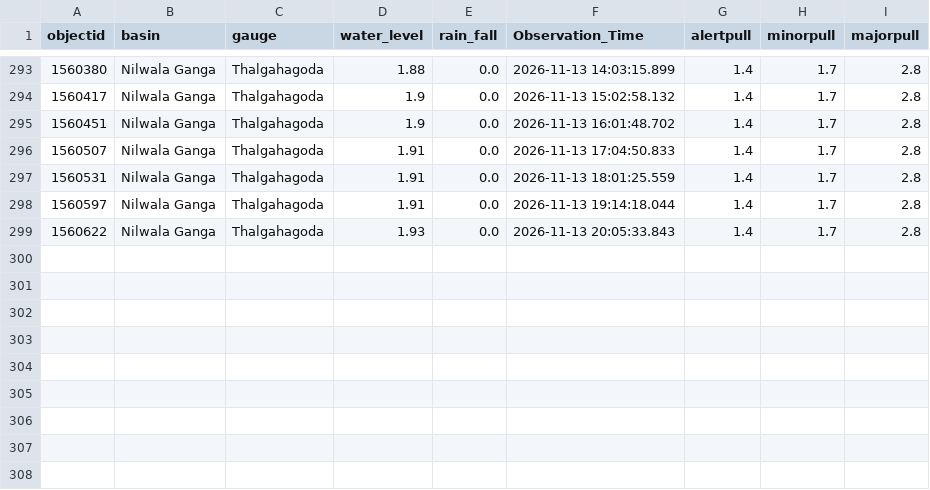
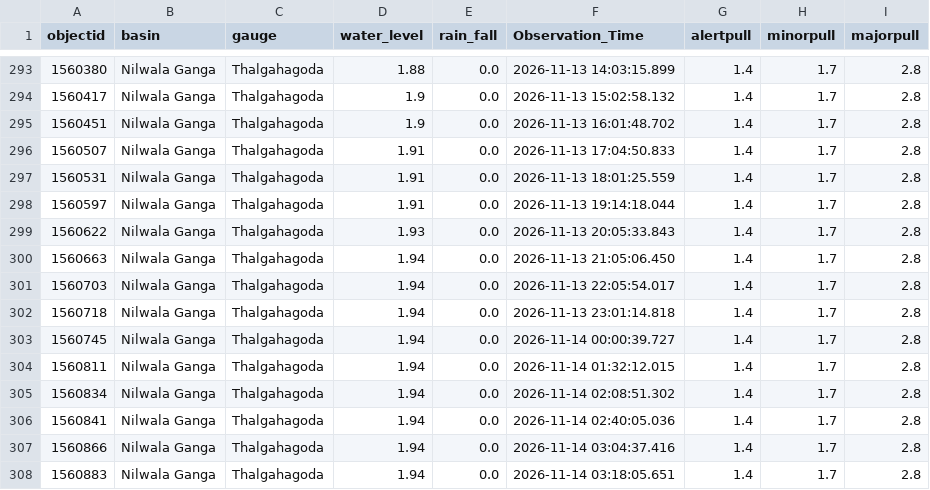
Before and after one commit to lokithasendila/CascadeRisk-Project, a CSV file: Station_Rainfall_CSVs/Thalgahagoda.csv, drawn as a sheet; only a part is shown, gaps mark what is left out; the diff names each change by its address in the sheet, - before the commit and + after, or states it on an @@ line.

```diff
--- a/Station_Rainfall_CSVs/Thalgahagoda.csv
+++ b/Station_Rainfall_CSVs/Thalgahagoda.csv
+row 300: 1560663 | Nilwala Ganga | Thalgahagoda | 1.94 | 0.0 | 2026-11-13 21:05:06.450 | 1.4 | 1.7 | 2.8
+row 301: 1560703 | Nilwala Ganga | Thalgahagoda | 1.94 | 0.0 | 2026-11-13 22:05:54.017 | 1.4 | 1.7 | 2.8
+row 302: 1560718 | Nilwala Ganga | Thalgahagoda | 1.94 | 0.0 | 2026-11-13 23:01:14.818 | 1.4 | 1.7 | 2.8
+row 303: 1560745 | Nilwala Ganga | Thalgahagoda | 1.94 | 0.0 | 2026-11-14 00:00:39.727 | 1.4 | 1.7 | 2.8
+row 304: 1560811 | Nilwala Ganga | Thalgahagoda | 1.94 | 0.0 | 2026-11-14 01:32:12.015 | 1.4 | 1.7 | 2.8
+row 305: 1560834 | Nilwala Ganga | Thalgahagoda | 1.94 | 0.0 | 2026-11-14 02:08:51.302 | 1.4 | 1.7 | 2.8
+row 306: 1560841 | Nilwala Ganga | Thalgahagoda | 1.94 | 0.0 | 2026-11-14 02:40:05.036 | 1.4 | 1.7 | 2.8
+row 307: 1560866 | Nilwala Ganga | Thalgahagoda | 1.94 | 0.0 | 2026-11-14 03:04:37.416 | 1.4 | 1.7 | 2.8
+row 308: 1560883 | Nilwala Ganga | Thalgahagoda | 1.94 | 0.0 | 2026-11-14 03:18:05.651 | 1.4 | 1.7 | 2.8
```
Also changed, not shown: Station_Rainfall_CSVs/Dunamale.csv, Station_Rainfall_CSVs/Giriulla.csv, 35 other files.
